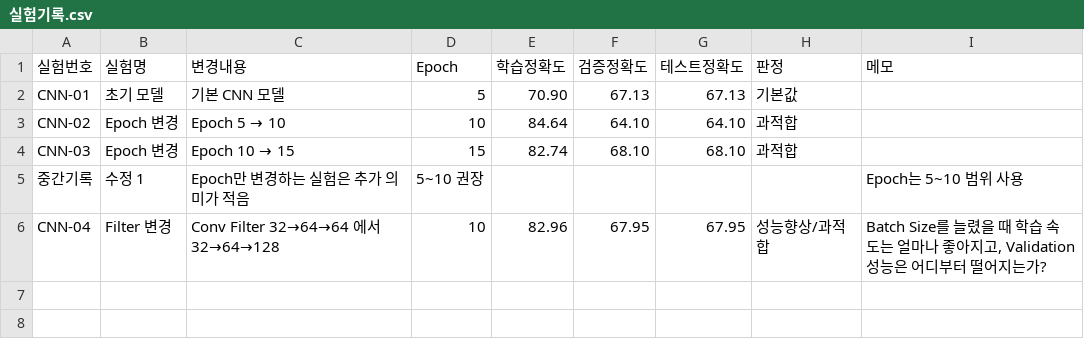
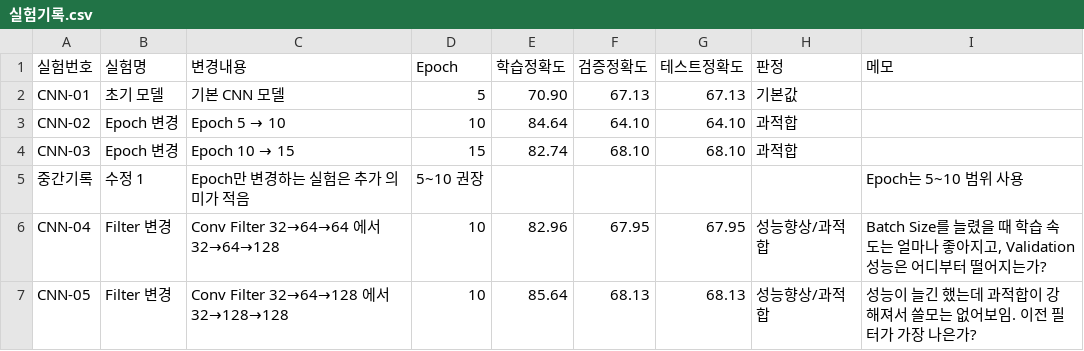
Before and after one commit to Inhamon0108/cifar10-deeplearning-project, a CSV file: 실험기록.csv, drawn as a sheet.

Commit message:
Update 실험기록.csv

```diff
--- a/실험기록.csv
+++ b/실험기록.csv
@@ -6 +6,2 @@ CNN-03,Epoch 변경,Epoch 10 → 15,15,82.74,68.10,68.10,과적합,
 CNN-04,Filter 변경,Conv Filter 32→64→64 에서 32→64→128,10,82.96,67.95,67.95,성능향상/과적합,"Batch Size를 늘렸을 때 학습 속도는 얼마나 좋아지고, Validation 성능은 어디부터 떨어지는가?"
+CNN-05,Filter 변경,Conv Filter 32→64→128 에서 32→128→128,10,85.64,68.13,68.13,성능향상/과적합,"성능이 늘긴 했는데 과적합이 강해져서 쓸모는 없어보임. 이전 필터가 가장 나은가?"
```
